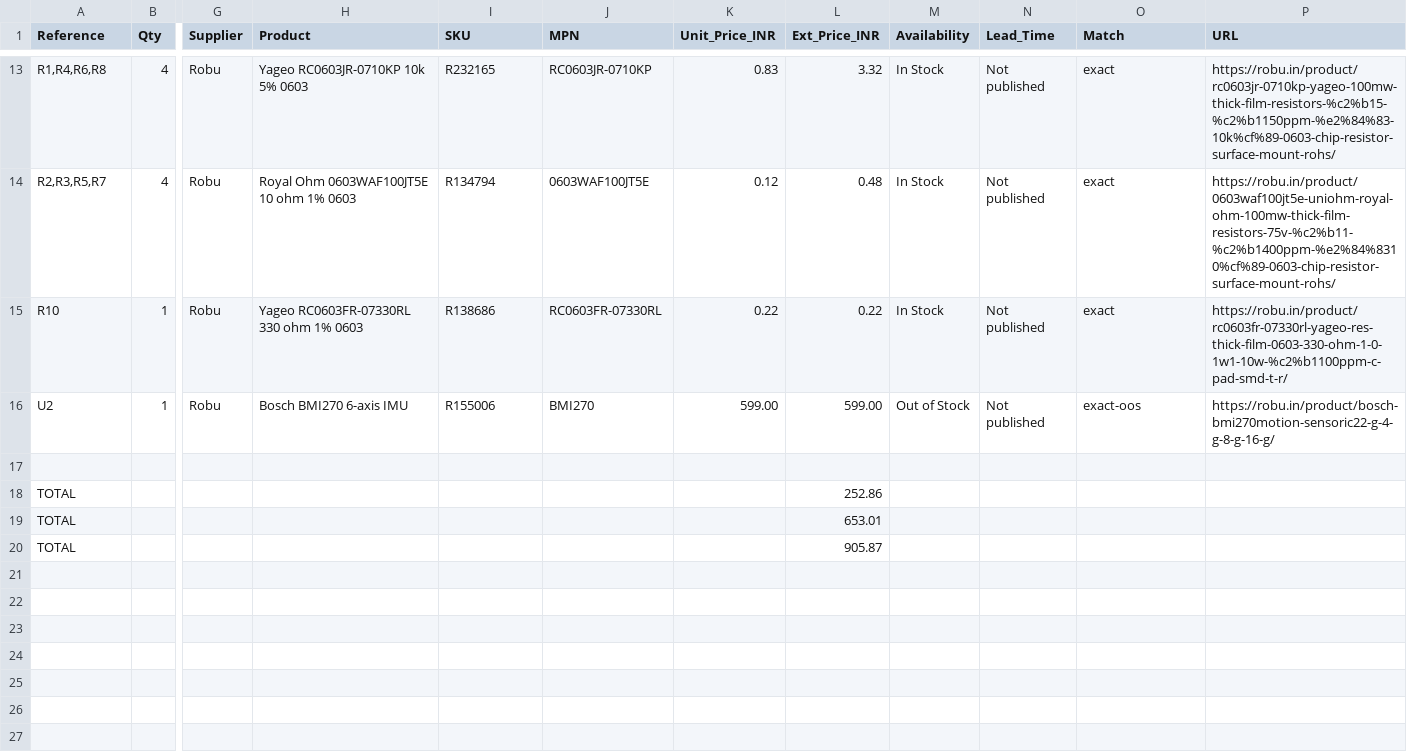
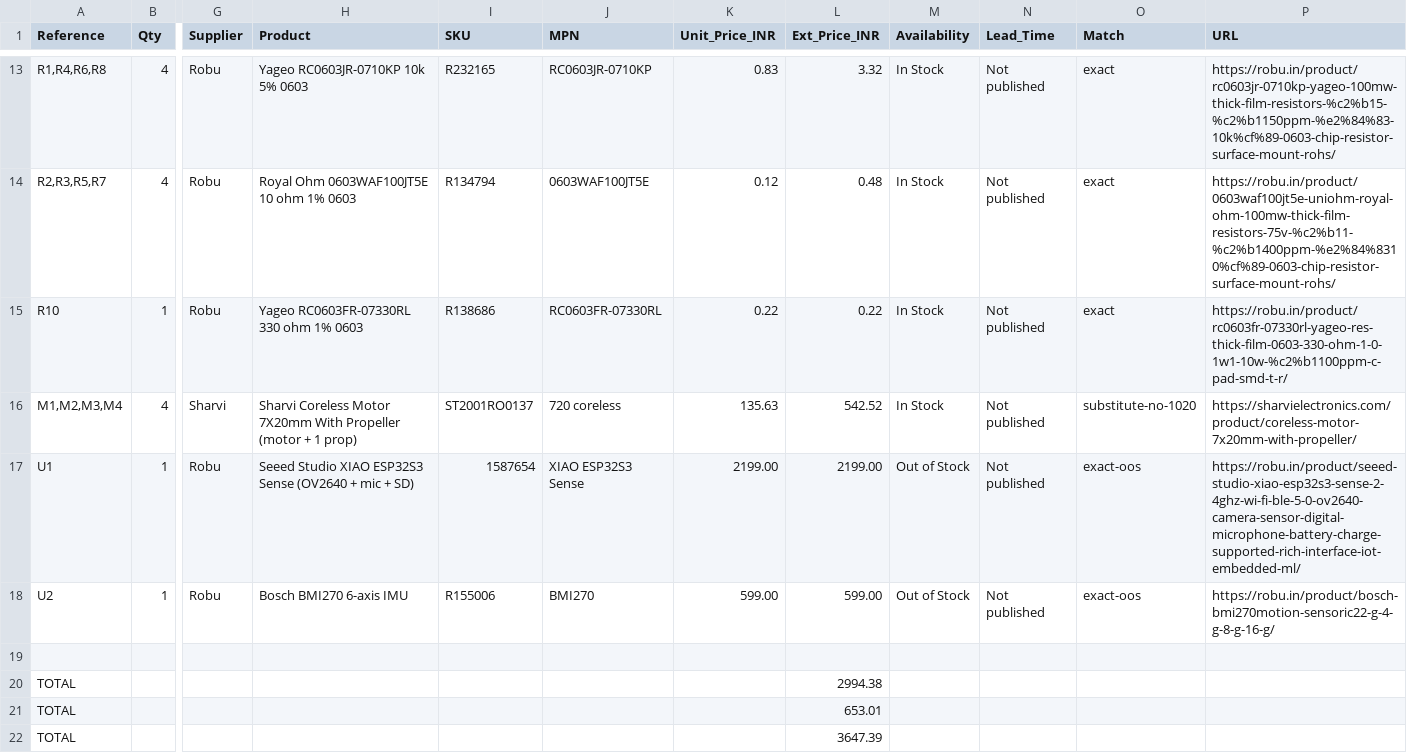
Before and after one commit to Nemo-010/mini-bom, a CSV file: bom-mini.csv, drawn as a sheet; only a part is shown, gaps mark what is left out; addresses are those after the commit; rows hold the shown columns only; the diff names each change by its address in the sheet, - before the commit and + after, or states it on an @@ line.

Commit message:
Add Sharvi motors, XIAO S3 Sense, 40 g budget and endurance model
Checked Sharvi Electronics for motors and props. They do not stock a 1020
either: their coreless range is 7x20 (ST2001RO0137, Rs 135.63, in stock)
and 8x20 (ST2001RO0134, Rs 98, out of stock), both bundled with a 65 mm
prop, and their prop category has no standalone micro prop. So no 1020 is
available from Robu, Evelta, Robocraze or Sharvi, and the budget uses the
7x20 that is actually buyable.

Weight now includes the XIAO ESP32S3 Sense with its camera expansion board
(4.6 g, an estimate - Seeed publishes no mass) and is checked against a
40 g ceiling rather than 30 g. AUW comes to 33.5 g, leaving 6.5 g spare.

Endurance is now modelled rather than asserted. Hover power is momentum
theory times a figure-of-merit k calibrated on the Eachine E010 class
(k ~ 6.5 for tiny props, falling as props grow). The finding is that prop
diameter dominates everything else: a 32.5 x 30 mm board cannot clear more
than 30 mm without arms, and 31 mm props give ~5.2 min while 65 mm props
give ~15.7 min on the same 10 g pack. 15 minutes is reachable at 65 mm and
33.5 g, but only at k=4.5 and with 1.5 g to spare, so any extra frame mass
breaks it. Cell choice is worth ~5% at most, since 154 Wh/kg is already
near the practical ceiling for small 1S pouches.

Also adds the flight controller as a real BOM line (U1, out of stock) and
moves the motor to M1-M4 so both carry per-line cost and stock.

```diff
--- a/bom-mini.csv
+++ b/bom-mini.csv
+row 16: M1,M2,M3,M4 | 4 | Sharvi | Sharvi Coreless Motor 7X20mm With Propeller (motor + 1 prop) | ST2001RO0137 | 720 coreless | 135.63 | 542.52 | In Stock | Not published | substitute-no-1020 | https://sharvielectronics.com/product/coreless-motor-7x20mm-with-propeller/
+row 17: U1 | 1 | Robu | Seeed Studio XIAO ESP32S3 Sense (OV2640 + mic + SD) | 1587654 | XIAO ESP32S3 Sense | 2199.00 | 2199.00 | Out of Stock | Not published | exact-oos | https://robu.in/product/seeed-studio-xiao-esp32s3-sense-2-4ghz-wi-fi-ble-5-0-ov2640-camera-sensor-digital-microphone-battery-charge-supported-rich-interface-iot-embedded-ml/
-L20 (Ext_Price_INR): 252.86
+L20 (Ext_Price_INR): 2994.38
-L22 (Ext_Price_INR): 905.87
+L22 (Ext_Price_INR): 3647.39
```
Also changed, not shown: not-found-exact.csv, weight-budget.csv, 2 other files.
